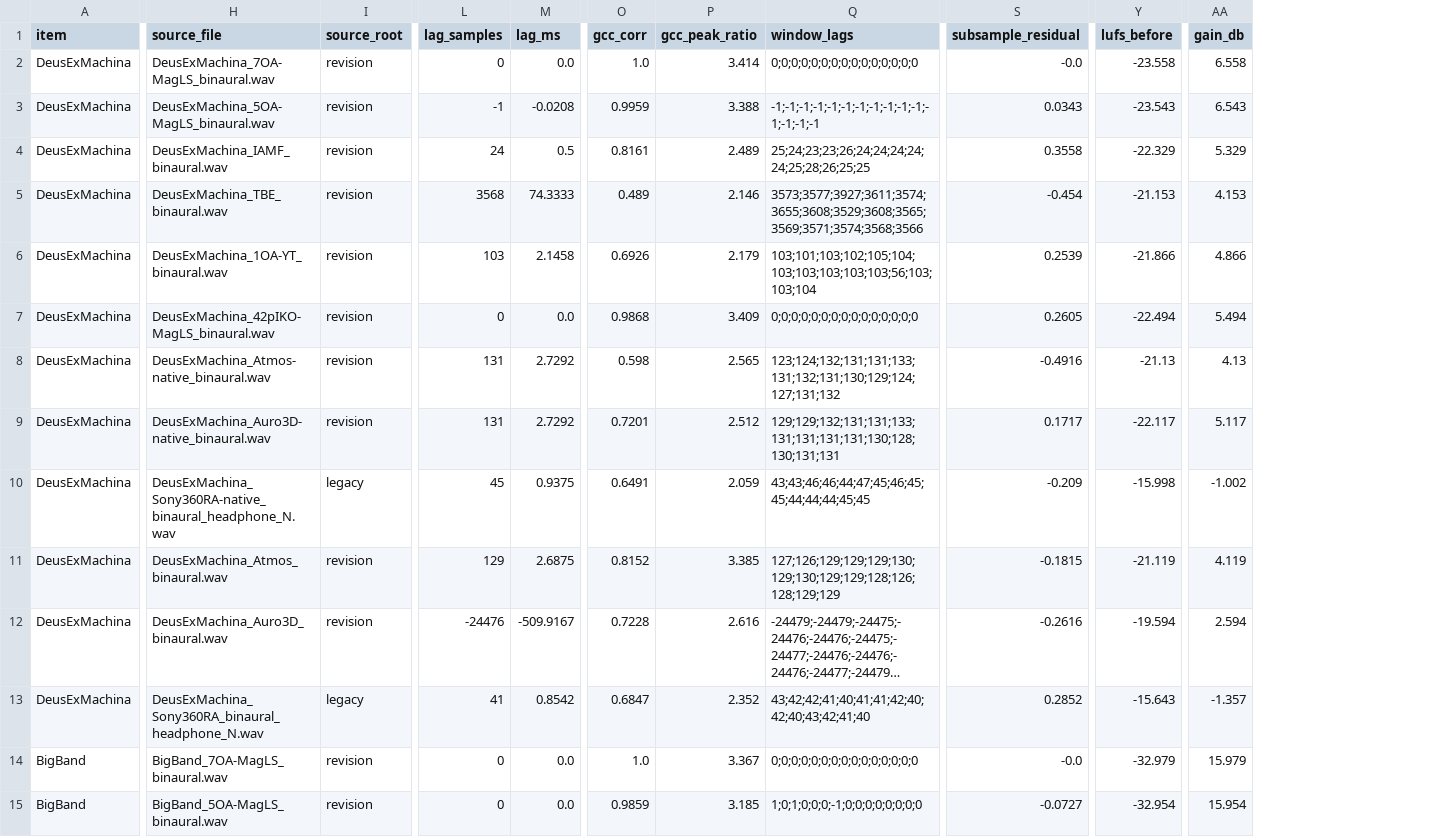
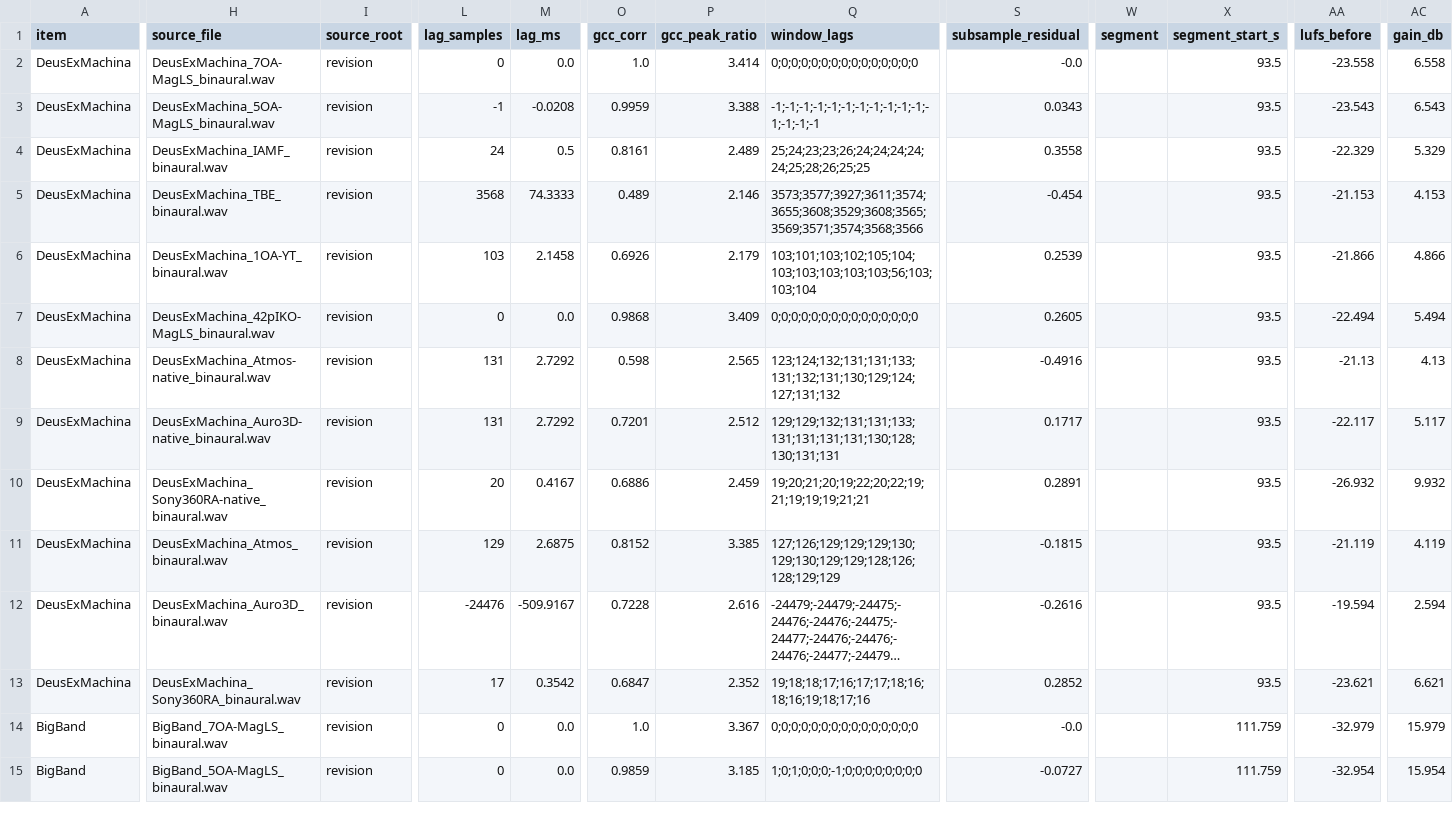
Before and after one commit to mormegil6/immersive-formats-evaluation, a CSV file: data/conditioning_60s.csv, drawn as a sheet; only a part is shown, gaps mark what is left out; long unchanged cells end in …; addresses are those after the commit; the diff covers the shown part only; the diff names each change by its address in the sheet, - before the commit and + after, or states it on an @@ line.

Commit message:
Re-render the choral Sony variants; fix segment index and figure clipping
The two Sony 360RA variants of the choral item were still sourced from the
pre-revision render batch while every other stimulus came from the current one.
They have been re-rendered so that all three content items now pass through the
same versions of the encoding and rendering tools; data/stimuli.csv no longer
contains any legacy-sourced row.

Scope was established by checksum rather than assumed: of the twelve conditioned
signals for that item, only the two Sony files changed, the other ten are
bit-identical, and the common crop is unchanged, so only those pairs needed
re-scoring. 102 of the 108 primary rows are unchanged, and the other two content
items are untouched.

One of the two files turned out to be the same render at a different level: its
BAM-Q composite is identical to five significant figures once loudness
normalisation is applied. The other differs materially.

Also fixed:
- analysis.R derived the segment index from a column that only existed by an
  accident of how the segment table was first assembled, so re-merging it
  silently reduced the reported window count to zero. It is now taken from the
  pair_id suffix, and the script stops if it cannot be recovered.
- figures.R: panel (b) of the anchor-sensitivity figure had its title clipped by
  the device edge.

```diff
--- a/data/conditioning_60s.csv
+++ b/data/conditioning_60s.csv
+column W (segment), empty
+column X (segment_start_s), rows 2-15: 93.5 | 93.5 | 93.5 | 93.5 | 93.5 | 93.5 | 93.5 | 93.5 | 93.5 | 93.5 | 93.5 | 93.5 | 111.759 | 111.759
-H10 (source_file): DeusExMachina_Sony360RA-native_binaural_headphone_N.wav
+H10 (source_file): DeusExMachina_Sony360RA-native_binaural.wav
-I10 (source_root): legacy
+I10 (source_root): revision
-L10 (lag_samples): 45
+L10 (lag_samples): 20
-M10 (lag_ms): 0.9375
+M10 (lag_ms): 0.4167
-O10 (gcc_corr): 0.6491
+O10 (gcc_corr): 0.6886
-P10 (gcc_peak_ratio): 2.059
+P10 (gcc_peak_ratio): 2.459
-Q10 (window_lags): 43;43;46;46;44;47;45;46;45;45;44;44;44;45;45
+Q10 (window_lags): 19;20;21;20;19;22;20;22;19;21;19;19;19;21;21
-S10 (subsample_residual): -0.209
+S10 (subsample_residual): 0.2891
-AA10 (lufs_before): -15.998
+AA10 (lufs_before): -26.932
-AC10 (gain_db): -1.002
+AC10 (gain_db): 9.932
-H13 (source_file): DeusExMachina_Sony360RA_binaural_headphone_N.wav
+H13 (source_file): DeusExMachina_Sony360RA_binaural.wav
-I13 (source_root): legacy
+I13 (source_root): revision
-L13 (lag_samples): 41
+L13 (lag_samples): 17
-M13 (lag_ms): 0.8542
+M13 (lag_ms): 0.3542
-Q13 (window_lags): 43;42;42;41;40;41;41;42;40;42;40;43;42;41;40
+Q13 (window_lags): 19;18;18;17;16;17;17;18;16;18;16;19;18;17;16
-AA13 (lufs_before): -15.643
+AA13 (lufs_before): -23.621
-AC13 (gain_db): -1.357
+AC13 (gain_db): 6.621
```
Also changed, not shown: 1 edited cell elsewhere in this file, data/conditioning_60s_noalign.csv, data/conditioning_seg1.csv, 34 other files.
